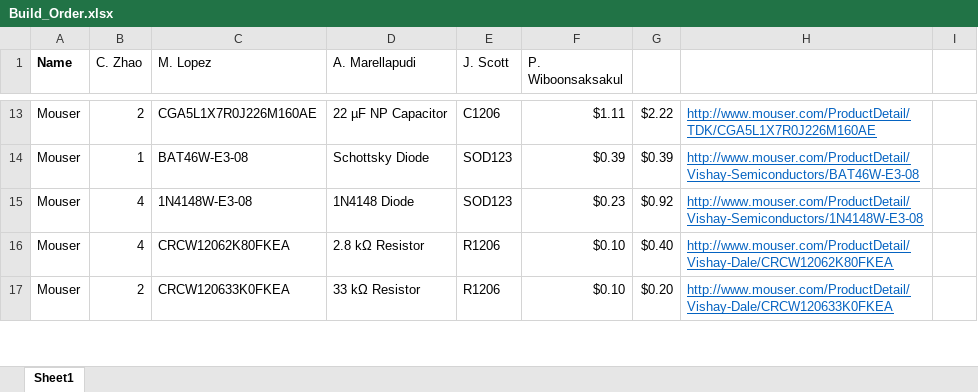
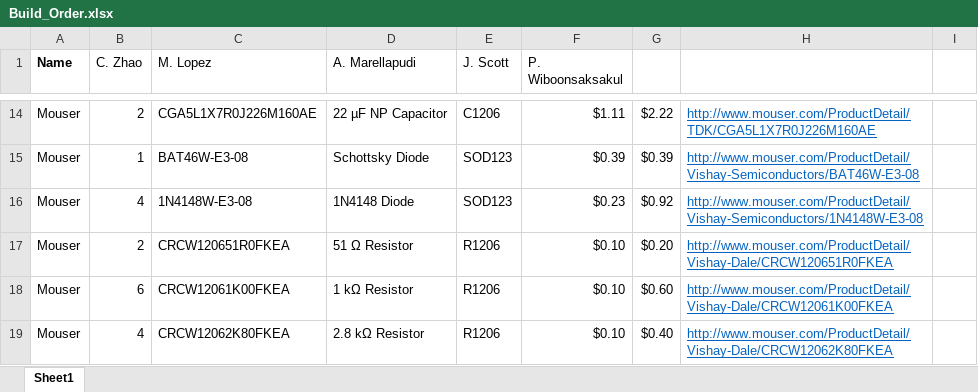
Before and after one commit to imatlopez/EMG-Decoder, an Excel workbook: Forms/Build_Order.xlsx, sheet Sheet1, drawn as a sheet; only a part is shown, gaps mark what is left out; values as stored, in another font and other column widths than the file's, no borders; removed rows and columns are numbered as before the commit, all else as after; the diff covers the shown part only; the diff names each change by its address in the sheet, - before the commit and + after, or states it on an @@ line.

```diff
--- a/Forms/Build_Order.xlsx (sheet Sheet1)
+++ b/Forms/Build_Order.xlsx (sheet Sheet1)
+row 17: Mouser | 2 | CRCW120651R0FKEA | 51 Ω Resistor | R1206 | $0.10 | $0.20 | http://www.mouser.com/ProductDetail/Vishay-Dale/CRCW120651R0FKEA
+row 18: Mouser | 6 | CRCW12061K00FKEA | 1 kΩ Resistor | R1206 | $0.10 | $0.60 | http://www.mouser.com/ProductDetail/Vishay-Dale/CRCW12061K00FKEA
-row 17: Mouser | 2 | CRCW120633K0FKEA | 33 kΩ Resistor | R1206 | $0.10 | $0.20 | http://www.mouser.com/ProductDetail/Vishay-Dale/CRCW120633K0FKEA
```
Also changed, not shown: 1 added row and 15 edited cells elsewhere in this sheet, formulas that keep their value, 8 other files.
